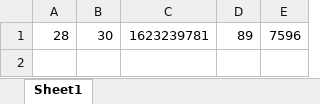
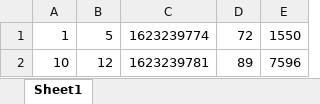
Before and after one commit to JavedShiraj08/FxEngine, an Excel workbook: sampleInputOutput/output/sampleOutput.xlsx, sheet Sheet1, drawn as a sheet; values as stored, in another font and other column widths than the file's, no borders; addresses are those after the commit; the diff names each change by its address in the sheet, - before the commit and + after, or states it on an @@ line.

Commit message:
Add files via upload

```diff
--- a/sampleInputOutput/output/sampleOutput.xlsx (sheet Sheet1)
+++ b/sampleInputOutput/output/sampleOutput.xlsx (sheet Sheet1)
+row 1: 1 | 5 | 1623239774 | 72 | 1550
-A2: 28
+A2: 10
-B2: 30
+B2: 12
```
